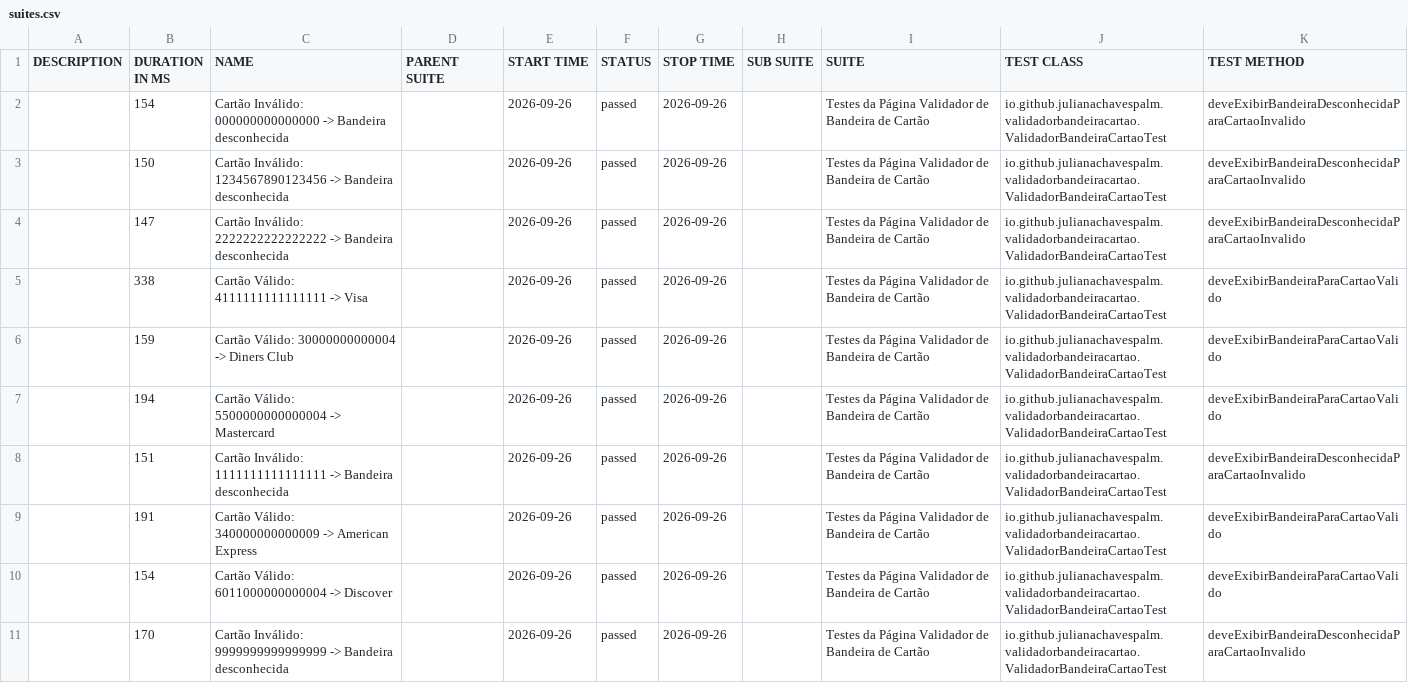
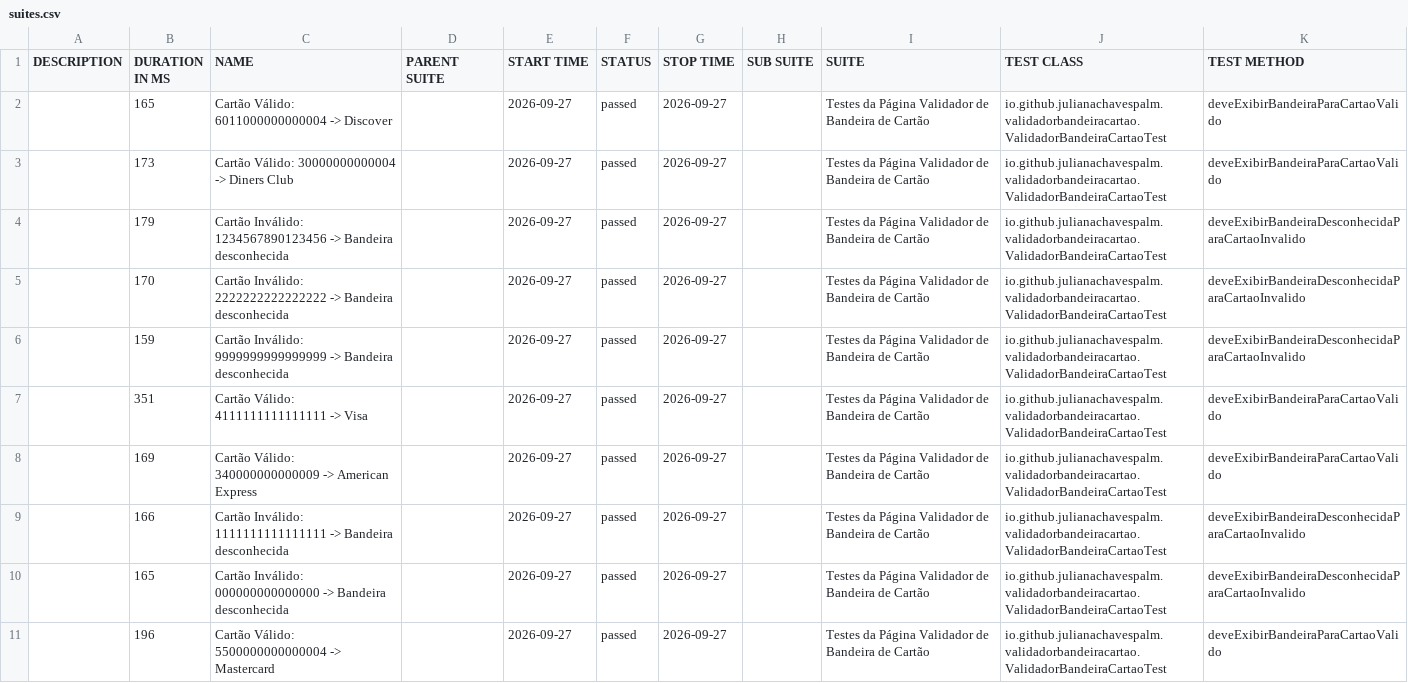
Before and after one commit to julianachavespalm/validadorbandeiracartao, a CSV file: data/suites.csv, drawn as a sheet.

```diff
--- a/data/suites.csv
+++ b/data/suites.csv
@@ -1,11 +1,11 @@
 "DESCRIPTION","DURATION IN MS","NAME","PARENT SUITE","START TIME","STATUS","STOP TIME","SUB SUITE","SUITE","TEST CLASS","TEST METHOD"
-"","154","Cartão Inválido: 000000000000000 -> Bandeira desconhecida","","2026-09-26","passed","2026-09-26","","Testes da Página Validador de Bandeira de Cartão","io.github.julianachavespalm.validadorbandeiracartao.ValidadorBandeiraCartaoTest","deveExibirBandeiraDesconhecidaParaCartaoInvalido"
-"","150","Cartão Inválido: 1234567890123456 -> Bandeira desconhecida","","2026-09-26","passed","2026-09-26","","Testes da Página Validador de Bandeira de Cartão","io.github.julianachavespalm.validadorbandeiracartao.ValidadorBandeiraCartaoTest","deveExibirBandeiraDesconhecidaParaCartaoInvalido"
-"","147","Cartão Inválido: 2222222222222222 -> Bandeira desconhecida","","2026-09-26","passed","2026-09-26","","Testes da Página Validador de Bandeira de Cartão","io.github.julianachavespalm.validadorbandeiracartao.ValidadorBandeiraCartaoTest","deveExibirBandeiraDesconhecidaParaCartaoInvalido"
-"","338","Cartão Válido: 4111111111111111 -> Visa","","2026-09-26","passed","2026-09-26","","Testes da Página Validador de Bandeira de Cartão","io.github.julianachavespalm.validadorbandeiracartao.ValidadorBandeiraCartaoTest","deveExibirBandeiraParaCartaoValido"
-"","159","Cartão Válido: 30000000000004 -> Diners Club","","2026-09-26","passed","2026-09-26","","Testes da Página Validador de Bandeira de Cartão","io.github.julianachavespalm.validadorbandeiracartao.ValidadorBandeiraCartaoTest","deveExibirBandeiraParaCartaoValido"
-"","194","Cartão Válido: 5500000000000004 -> Mastercard","","2026-09-26","passed","2026-09-26","","Testes da Página Validador de Bandeira de Cartão","io.github.julianachavespalm.validadorbandeiracartao.ValidadorBandeiraCartaoTest","deveExibirBandeiraParaCartaoValido"
-"","151","Cartão Inválido: 1111111111111111 -> Bandeira desconhecida","","2026-09-26","passed","2026-09-26","","Testes da Página Validador de Bandeira de Cartão","io.github.julianachavespalm.validadorbandeiracartao.ValidadorBandeiraCartaoTest","deveExibirBandeiraDesconhecidaParaCartaoInvalido"
-"","191","Cartão Válido: 340000000000009 -> American Express","","2026-09-26","passed","2026-09-26","","Testes da Página Validador de Bandeira de Cartão","io.github.julianachavespalm.validadorbandeiracartao.ValidadorBandeiraCartaoTest","deveExibirBandeiraParaCartaoValido"
-"","154","Cartão Válido: 6011000000000004 -> Discover","","2026-09-26","passed","2026-09-26","","Testes da Página Validador de Bandeira de Cartão","io.github.julianachavespalm.validadorbandeiracartao.ValidadorBandeiraCartaoTest","deveExibirBandeiraParaCartaoValido"
-"","170","Cartão Inválido: 9999999999999999 -> Bandeira desconhecida","","2026-09-26","passed","2026-09-26","","Testes da Página Validador de Bandeira de Cartão","io.github.julianachavespalm.validadorbandeiracartao.ValidadorBandeiraCartaoTest","deveExibirBandeiraDesconhecidaParaCartaoInvalido"
+"","165","Cartão Válido: 6011000000000004 -> Discover","","2026-09-27","passed","2026-09-27","","Testes da Página Validador de Bandeira de Cartão","io.github.julianachavespalm.validadorbandeiracartao.ValidadorBandeiraCartaoTest","deveExibirBandeiraParaCartaoValido"
+"","173","Cartão Válido: 30000000000004 -> Diners Club","","2026-09-27","passed","2026-09-27","","Testes da Página Validador de Bandeira de Cartão","io.github.julianachavespalm.validadorbandeiracartao.ValidadorBandeiraCartaoTest","deveExibirBandeiraParaCartaoValido"
+"","179","Cartão Inválido: 1234567890123456 -> Bandeira desconhecida","","2026-09-27","passed","2026-09-27","","Testes da Página Validador de Bandeira de Cartão","io.github.julianachavespalm.validadorbandeiracartao.ValidadorBandeiraCartaoTest","deveExibirBandeiraDesconhecidaParaCartaoInvalido"
+"","170","Cartão Inválido: 2222222222222222 -> Bandeira desconhecida","","2026-09-27","passed","2026-09-27","","Testes da Página Validador de Bandeira de Cartão","io.github.julianachavespalm.validadorbandeiracartao.ValidadorBandeiraCartaoTest","deveExibirBandeiraDesconhecidaParaCartaoInvalido"
+"","159","Cartão Inválido: 9999999999999999 -> Bandeira desconhecida","","2026-09-27","passed","2026-09-27","","Testes da Página Validador de Bandeira de Cartão","io.github.julianachavespalm.validadorbandeiracartao.ValidadorBandeiraCartaoTest","deveExibirBandeiraDesconhecidaParaCartaoInvalido"
+"","351","Cartão Válido: 4111111111111111 -> Visa","","2026-09-27","passed","2026-09-27","","Testes da Página Validador de Bandeira de Cartão","io.github.julianachavespalm.validadorbandeiracartao.ValidadorBandeiraCartaoTest","deveExibirBandeiraParaCartaoValido"
+"","169","Cartão Válido: 340000000000009 -> American Express","","2026-09-27","passed","2026-09-27","","Testes da Página Validador de Bandeira de Cartão","io.github.julianachavespalm.validadorbandeiracartao.ValidadorBandeiraCartaoTest","deveExibirBandeiraParaCartaoValido"
+"","166","Cartão Inválido: 1111111111111111 -> Bandeira desconhecida","","2026-09-27","passed","2026-09-27","","Testes da Página Validador de Bandeira de Cartão","io.github.julianachavespalm.validadorbandeiracartao.ValidadorBandeiraCartaoTest","deveExibirBandeiraDesconhecidaParaCartaoInvalido"
+"","165","Cartão Inválido: 000000000000000 -> Bandeira desconhecida","","2026-09-27","passed","2026-09-27","","Testes da Página Validador de Bandeira de Cartão","io.github.julianachavespalm.validadorbandeiracartao.ValidadorBandeiraCartaoTest","deveExibirBandeiraDesconhecidaParaCartaoInvalido"
+"","196","Cartão Válido: 5500000000000004 -> Mastercard","","2026-09-27","passed","2026-09-27","","Testes da Página Validador de Bandeira de Cartão","io.github.julianachavespalm.validadorbandeiracartao.ValidadorBandeiraCartaoTest","deveExibirBandeiraParaCartaoValido"
```
Also changed, not shown: 42 other files.
